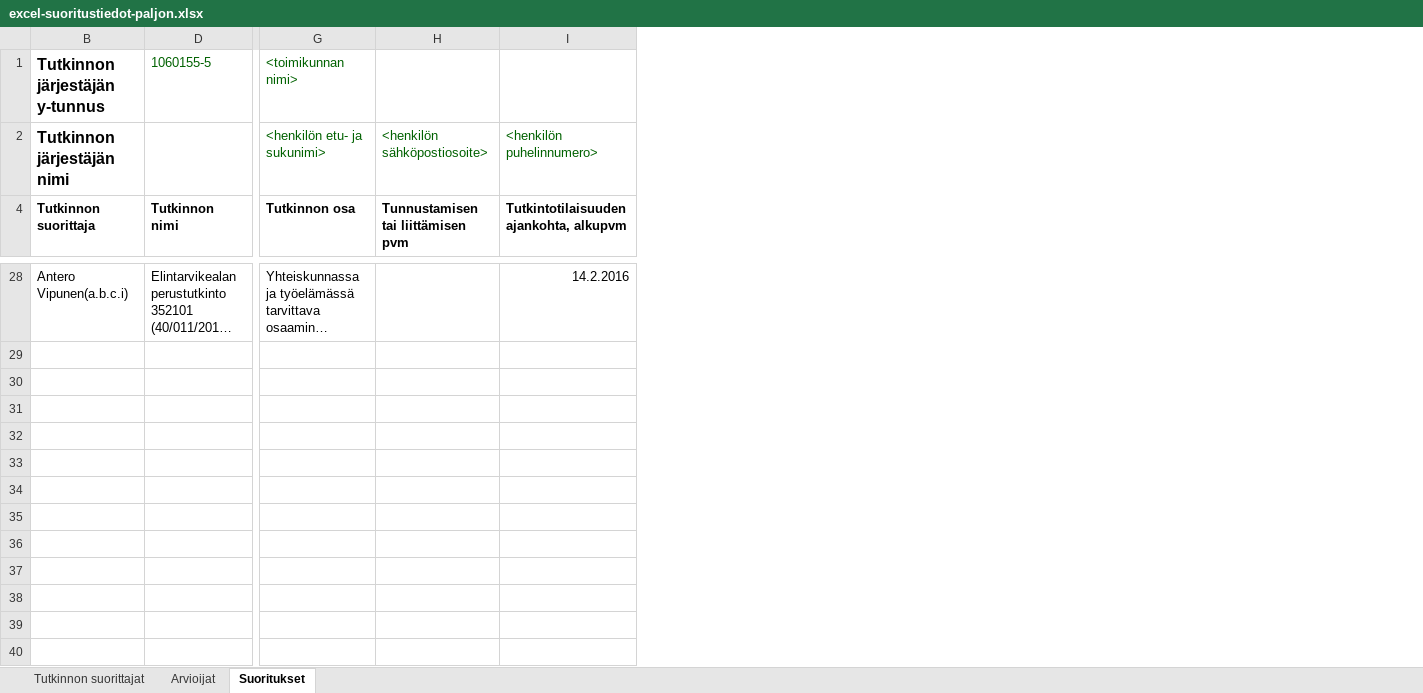
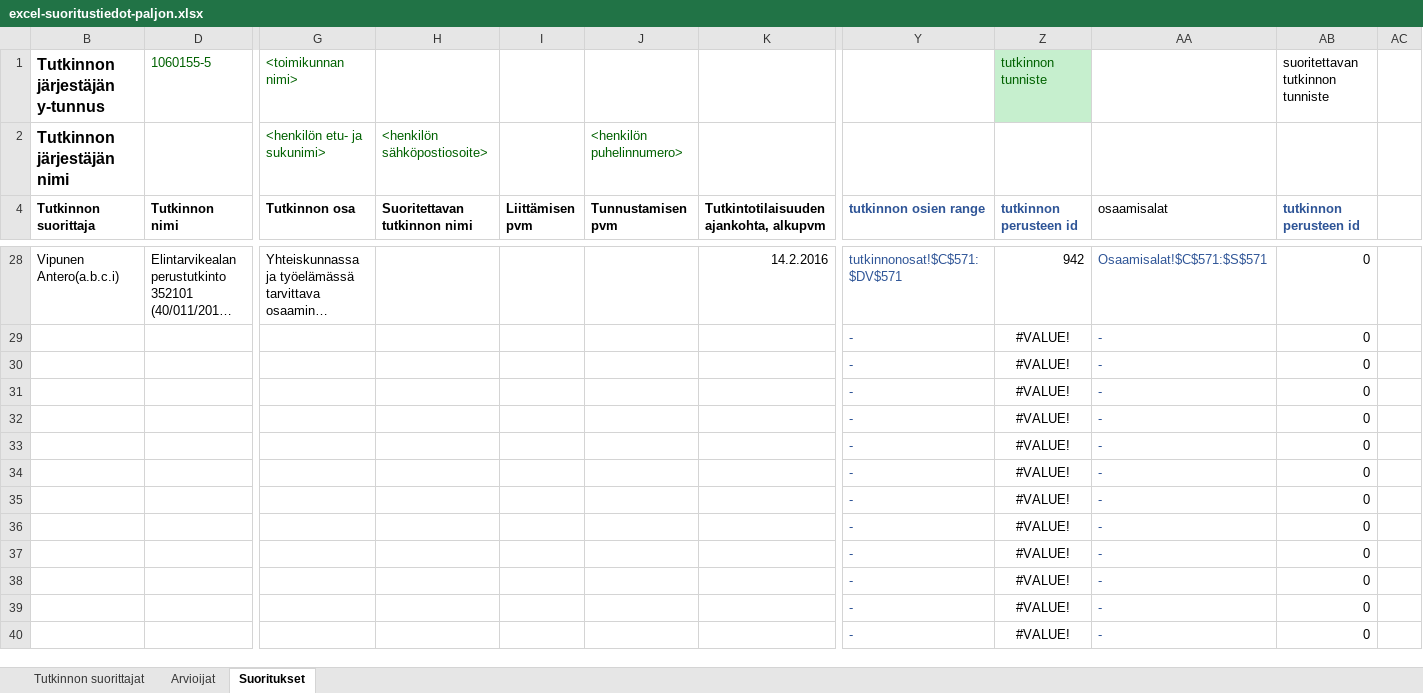
Before and after one commit to Opetushallitus/aitu, an Excel workbook: ttk/test-resources/excel-suoritustiedot-paljon.xlsx, sheet Suoritukset, drawn as a sheet; only a part is shown, gaps mark what is left out; long unchanged cells end in …; values as stored, in another font and other column widths than the file's, no borders; addresses are those after the commit; rows hold the shown columns only; the diff covers the shown part only; the diff names each change by its address in the sheet, - before the commit and + after, or states it on an @@ line.

```diff
--- a/ttk/test-resources/excel-suoritustiedot-paljon.xlsx (sheet Suoritukset)
+++ b/ttk/test-resources/excel-suoritustiedot-paljon.xlsx (sheet Suoritukset)
+column I (Liittämisen pvm), empty
+column J (Tunnustamisen pvm), row 2: <henkilön puhelinnumero>
@@ column Y (tutkinnon osien range) unhidden, rows 28-40: tutkinnonosat!$C$571:$DV$571 | - | - | - | - | - | - | - | - | - | - | - | - @@
+column Z (tutkinnon perusteen id), row 1: tutkinnon tunniste; rows 28-40: 942 | #VALUE! | #VALUE! | #VALUE! | #VALUE! | #VALUE! | #VALUE! | #VALUE! | #VALUE! | #VALUE! | #VALUE! | #VALUE! | #VALUE!
+column AA (osaamisalat), rows 28-40: Osaamisalat!$C$571:$S$571 | - | - | - | - | - | - | - | - | - | - | - | -
+column AB (tutkinnon perusteen id), row 1: suoritettavan tutkinnon tunniste; rows 28-40: all 0
+column AC, empty
-K2: <henkilön puhelinnumero>
+K2: (empty)
-H4: Tunnustamisen tai liittämisen pvm
+H4: Suoritettavan tutkinnon nimi
-B28 (Tutkinnon suorittaja): Antero Vipunen(a.b.c.i)
+B28 (Tutkinnon suorittaja): Vipunen Antero(a.b.c.i)
-row 29: (empty)
+row 29:  |  |  |  |  |  |  | - | #VALUE! | - | 0
-row 30: (empty)
+row 30:  |  |  |  |  |  |  | - | #VALUE! | - | 0
-row 31: (empty)
+row 31:  |  |  |  |  |  |  | - | #VALUE! | - | 0
-row 32: (empty)
+row 32:  |  |  |  |  |  |  | - | #VALUE! | - | 0
-row 33: (empty)
+row 33:  |  |  |  |  |  |  | - | #VALUE! | - | 0
-row 34: (empty)
+row 34:  |  |  |  |  |  |  | - | #VALUE! | - | 0
-row 35: (empty)
+row 35:  |  |  |  |  |  |  | - | #VALUE! | - | 0
-row 36: (empty)
+row 36:  |  |  |  |  |  |  | - | #VALUE! | - | 0
-row 37: (empty)
+row 37:  |  |  |  |  |  |  | - | #VALUE! | - | 0
-row 38: (empty)
+row 38:  |  |  |  |  |  |  | - | #VALUE! | - | 0
-row 39: (empty)
+row 39:  |  |  |  |  |  |  | - | #VALUE! | - | 0
-row 40: (empty)
+row 40:  |  |  |  |  |  |  | - | #VALUE! | - | 0
```
Also changed, not shown: 4 added rows, 4 removed rows and 653 edited cells elsewhere in this sheet, sheet Arvioijat, formulas that keep their value, hidden cells, ttk/resources/tutosat_export_base.xlsx, ttk/test-resources/tutosat_perus.xlsx, 3 other files.
